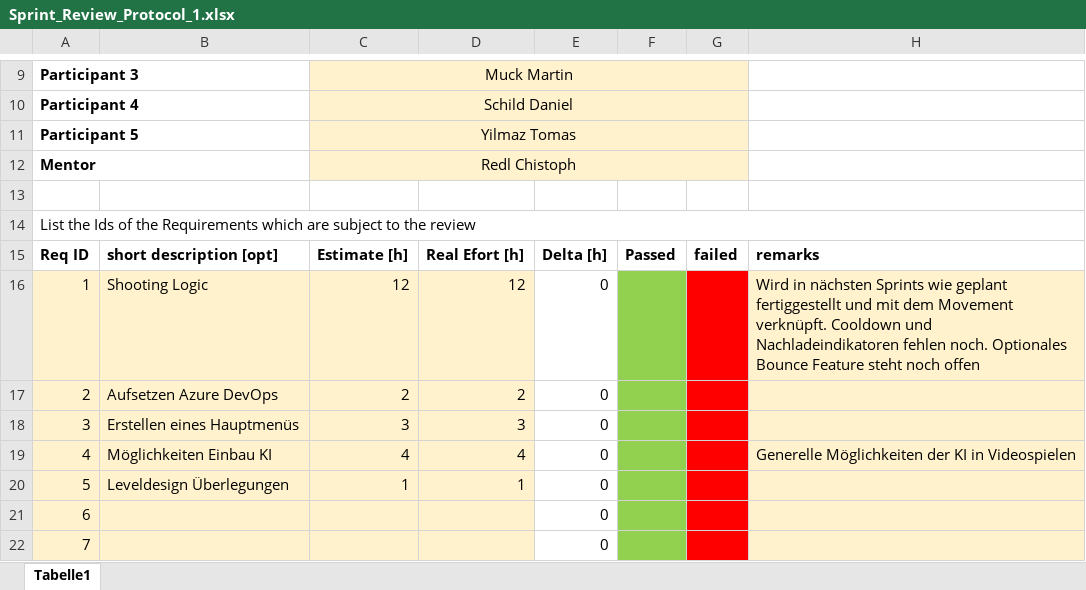
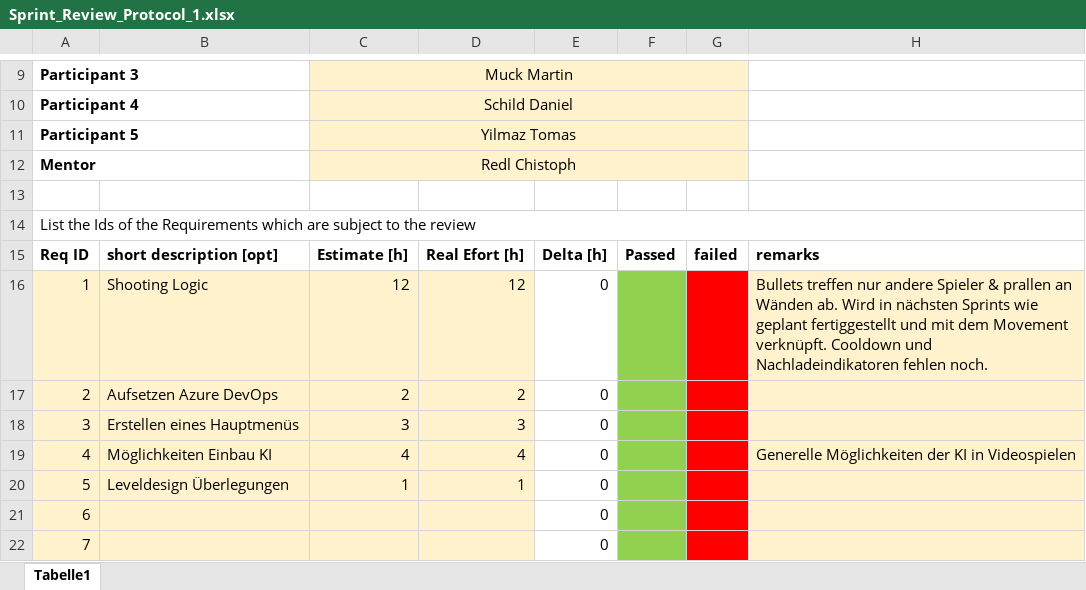
Before and after one commit to Philip-pd/INNO-27, an Excel workbook: Documentation/Sprint_Review_Protocol_1.xlsx, sheet Tabelle1, drawn as a sheet; only a part is shown, gaps mark what is left out; values as stored, in another font and other column widths than the file's, no borders; the diff names each change by its address in the sheet, - before the commit and + after, or states it on an @@ line.

Commit message:
Add files via upload

```diff
--- a/Documentation/Sprint_Review_Protocol_1.xlsx (sheet Tabelle1)
+++ b/Documentation/Sprint_Review_Protocol_1.xlsx (sheet Tabelle1)
-H16: Wird in nächsten Sprints wie geplant fertiggestellt und mit dem Movement verknüpft. Cooldown und Nachladeindikatoren fehlen noch. Optionales Bounce Feature steht noch offen
+H16: Bullets treffen nur andere Spieler & prallen an Wänden ab. Wird in nächsten Sprints wie geplant fertiggestellt und mit dem Movement verknüpft. Cooldown und Nachladeindikatoren fehlen noch.
```
